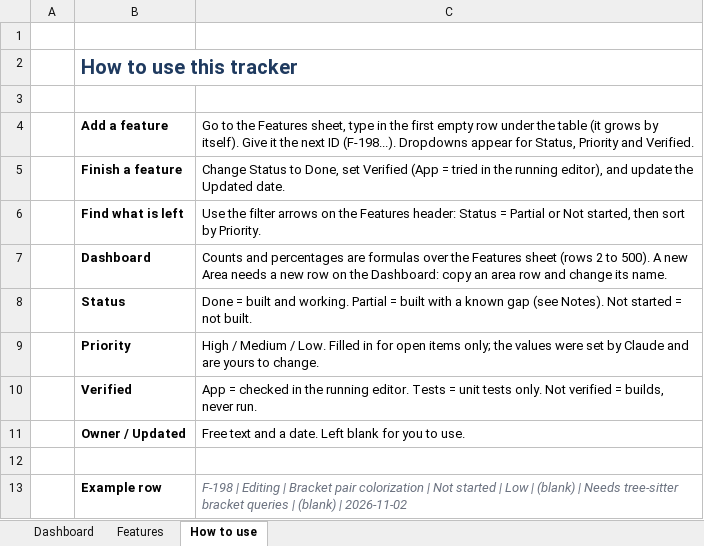
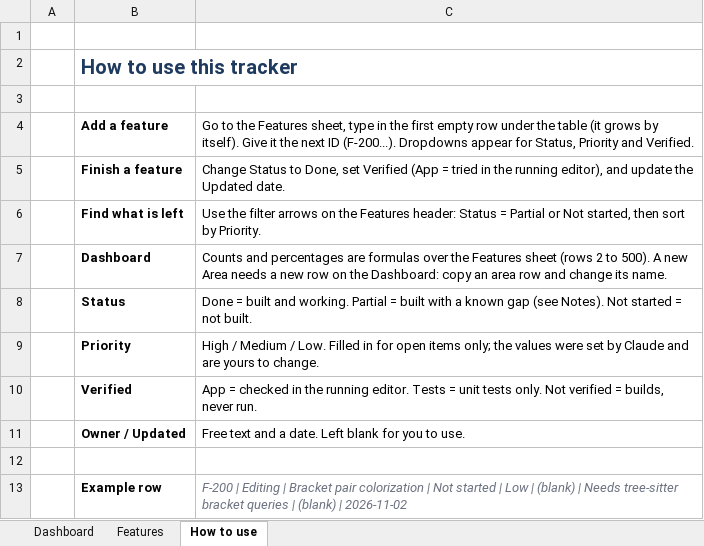
Before and after one commit to sukantamajhi/forge-ide, an Excel workbook: docs/FEATURES.xlsx, sheet How to use, drawn as a sheet; values as stored, in another font and other column widths than the file's, no borders; the diff names each change by its address in the sheet, - before the commit and + after, or states it on an @@ line.

```diff
--- a/docs/FEATURES.xlsx (sheet How to use)
+++ b/docs/FEATURES.xlsx (sheet How to use)
-C4: …next ID (F-198...). Dropdowns appear…
+C4: …next ID (F-200...). Dropdowns appear…
-C13: F-198 | Editing…
+C13: F-200 | Editing…
```
Also changed, not shown: sheet Features, 6 other files.
